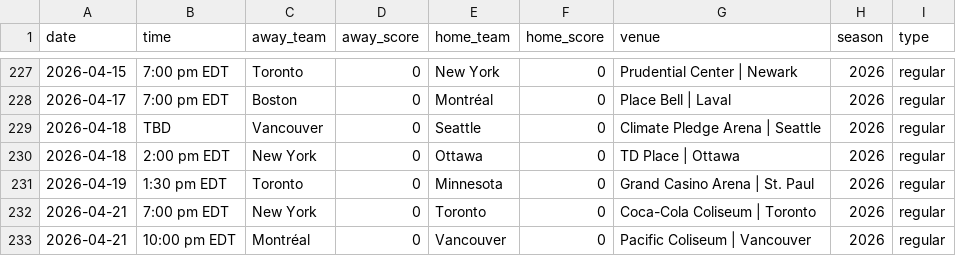
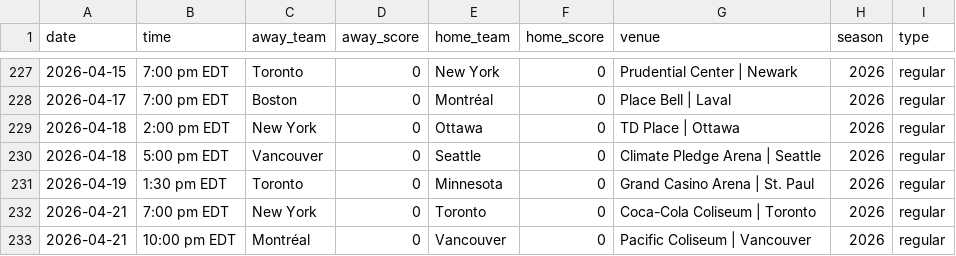
Before and after one commit to ericjohannes/pwhl-elo, a CSV file: data/clean/pwhl_all_results.csv, drawn as a sheet; only a part is shown, gaps mark what is left out.

Commit message:
Latest data: Tue Apr  7 11:16:43 UTC 2026

```diff
--- a/data/clean/pwhl_all_results.csv
+++ b/data/clean/pwhl_all_results.csv
@@ -228,4 +228,4 @@ date,time,away_team,away_score,home_team,home_score,venue,season,type
 2026-04-17,7:00 pm EDT,Boston,0,Montréal,0,Place Bell | Laval,2026,regular
-2026-04-18,TBD,Vancouver,0,Seattle,0,Climate Pledge Arena | Seattle,2026,regular
 2026-04-18,2:00 pm EDT,New York,0,Ottawa,0,TD Place | Ottawa,2026,regular
+2026-04-18,5:00 pm EDT,Vancouver,0,Seattle,0,Climate Pledge Arena | Seattle,2026,regular
 2026-04-19,1:30 pm EDT,Toronto,0,Minnesota,0,Grand Casino Arena | St. Paul,2026,regular
```
Also changed, not shown: data/clean/pwhl_all_results_with_elos.csv, 1 other file.
